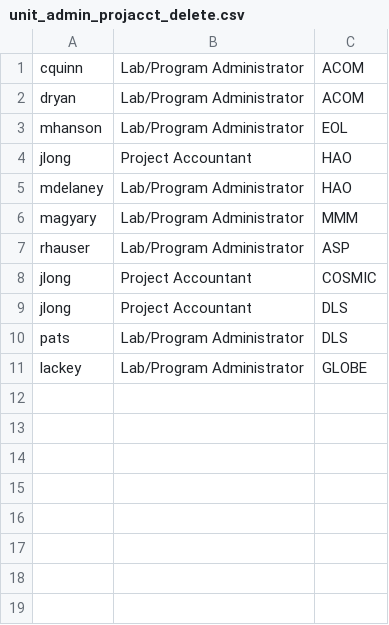
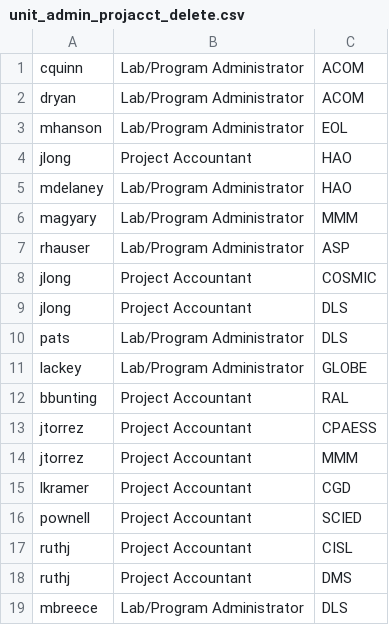
Before and after one commit to UCARFA/kcscripts, a CSV file: ucarenvsetup/src/main/resources/unit_admin_projacct_delete.csv, drawn as a sheet.

```diff
--- a/ucarenvsetup/src/main/resources/unit_admin_projacct_delete.csv
+++ b/ucarenvsetup/src/main/resources/unit_admin_projacct_delete.csv
@@ -11 +11,9 @@ pats,Lab/Program Administrator,DLS
 lackey,Lab/Program Administrator,GLOBE
+bbunting,Project Accountant,RAL
+jtorrez,Project Accountant,CPAESS
+jtorrez,Project Accountant,MMM
+lkramer,Project Accountant,CGD
+pownell,Project Accountant,SCIED
+ruthj,Project Accountant,CISL
+ruthj,Project Accountant,DMS
+mbreece,Lab/Program Administrator,DLS
```
Also changed, not shown: ucarenvsetup/src/main/resources/unit_admin_projacct_assignment.csv, 14 other files.
